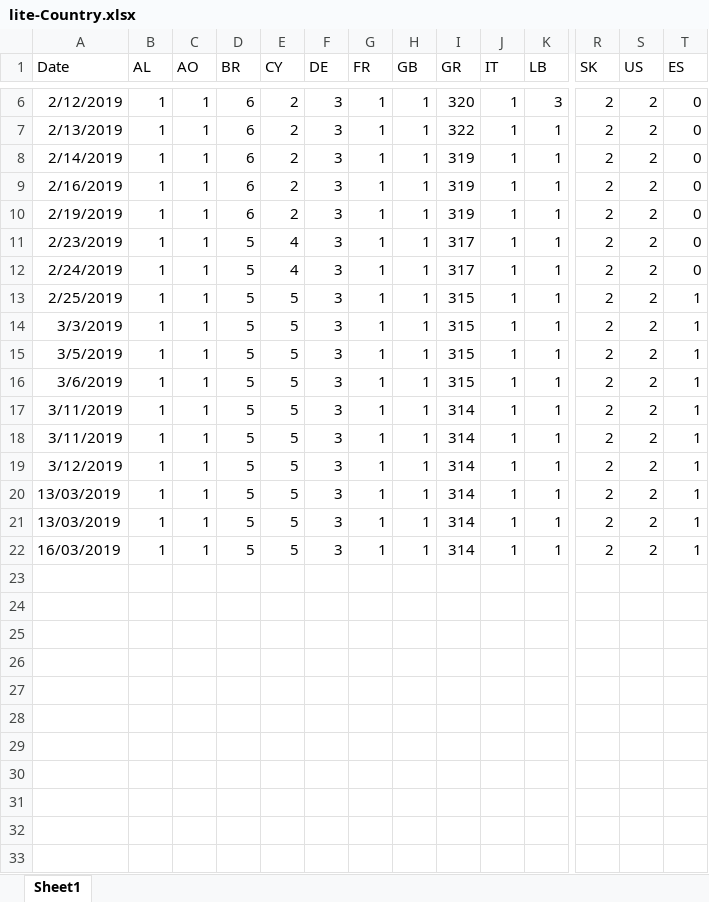
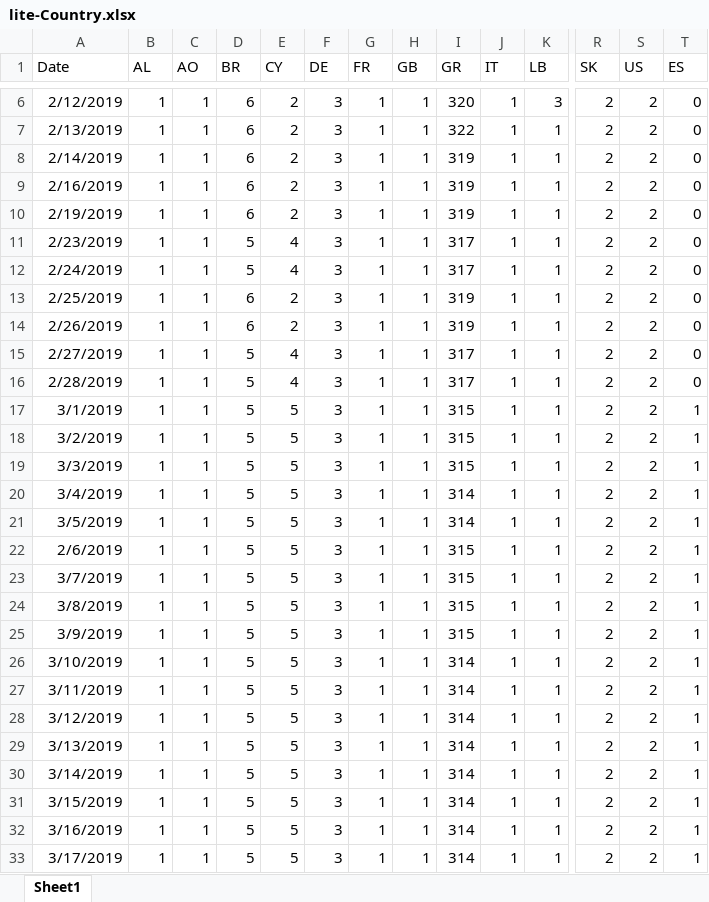
Before and after one commit to gioandreou/thesis-auth, an Excel workbook: excels/lite/lite-Country.xlsx, sheet Sheet1, drawn as a sheet; only a part is shown, gaps mark what is left out; values as stored, in another font and other column widths than the file's, no borders; addresses are those after the commit; rows hold the shown columns only; the diff names each change by its address in the sheet, - before the commit and + after, or states it on an @@ line.

```diff
--- a/excels/lite/lite-Country.xlsx (sheet Sheet1)
+++ b/excels/lite/lite-Country.xlsx (sheet Sheet1)
-D13 (BR): 5
+D13 (BR): 6
-E13 (CY): 5
+E13 (CY): 2
-I13 (GR): 315
+I13 (GR): 319
-T13 (ES): 1
+T13 (ES): 0
+row 14: 2/26/2019 | 1 | 1 | 6 | 2 | 3 | 1 | 1 | 319 | 1 | 1 | 2 | 2 | 0
+row 15: 2/27/2019 | 1 | 1 | 5 | 4 | 3 | 1 | 1 | 317 | 1 | 1 | 2 | 2 | 0
+row 16: 2/28/2019 | 1 | 1 | 5 | 4 | 3 | 1 | 1 | 317 | 1 | 1 | 2 | 2 | 0
+row 17: 3/1/2019 | 1 | 1 | 5 | 5 | 3 | 1 | 1 | 315 | 1 | 1 | 2 | 2 | 1
+row 18: 3/2/2019 | 1 | 1 | 5 | 5 | 3 | 1 | 1 | 315 | 1 | 1 | 2 | 2 | 1
+row 20: 3/4/2019 | 1 | 1 | 5 | 5 | 3 | 1 | 1 | 314 | 1 | 1 | 2 | 2 | 1
-I21 (GR): 315
+I21 (GR): 314
+row 22: 2/6/2019 | 1 | 1 | 5 | 5 | 3 | 1 | 1 | 315 | 1 | 1 | 2 | 2 | 1
-A23 (Date): 3/6/2019
+A23 (Date): 3/7/2019
+row 24: 3/8/2019 | 1 | 1 | 5 | 5 | 3 | 1 | 1 | 315 | 1 | 1 | 2 | 2 | 1
+row 25: 3/9/2019 | 1 | 1 | 5 | 5 | 3 | 1 | 1 | 315 | 1 | 1 | 2 | 2 | 1
-A26 (Date): 3/11/2019
+A26 (Date): 3/10/2019
-A29 (Date): 13/03/2019
+A29 (Date): 3/13/2019
-A30 (Date): 13/03/2019
+A30 (Date): 3/14/2019
+row 31: 3/15/2019 | 1 | 1 | 5 | 5 | 3 | 1 | 1 | 314 | 1 | 1 | 2 | 2 | 1
-A32 (Date): 16/03/2019
+A32 (Date): 3/16/2019
+row 33: 3/17/2019 | 1 | 1 | 5 | 5 | 3 | 1 | 1 | 314 | 1 | 1 | 2 | 2 | 1
```
Also changed, not shown: excels/lite/lite-City.xlsx, excels/lite/lite-Locale.xlsx, 5 other files.
